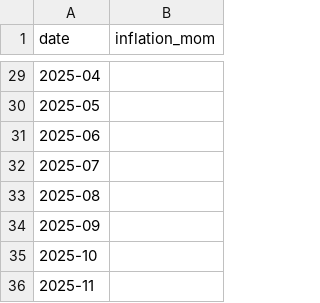
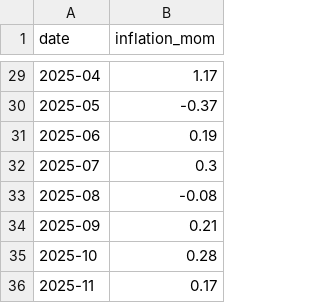
Before and after one commit to Dwilusiana/-Data-Analytics-Policy-Portfolio, a CSV file: 02_forecasting/inflation_monthly.csv, drawn as a sheet; only a part is shown, gaps mark what is left out; the diff covers the shown part only.

Commit message:
Update inflation_monthly.csv

```diff
--- a/02_forecasting/inflation_monthly.csv
+++ b/02_forecasting/inflation_monthly.csv
@@ -29,8 +29,8 @@ date,inflation_mom
-2025-04,
-2025-05,
-2025-06,
-2025-07,
-2025-08,
-2025-09,
-2025-10,
-2025-11,
+2025-04,1.17
+2025-05,-0.37
+2025-06,0.19
+2025-07,0.3
+2025-08,-0.08
+2025-09,0.21
+2025-10,0.28
+2025-11,0.17
```
Also changed, not shown: 27 edited cells elsewhere in this file.
